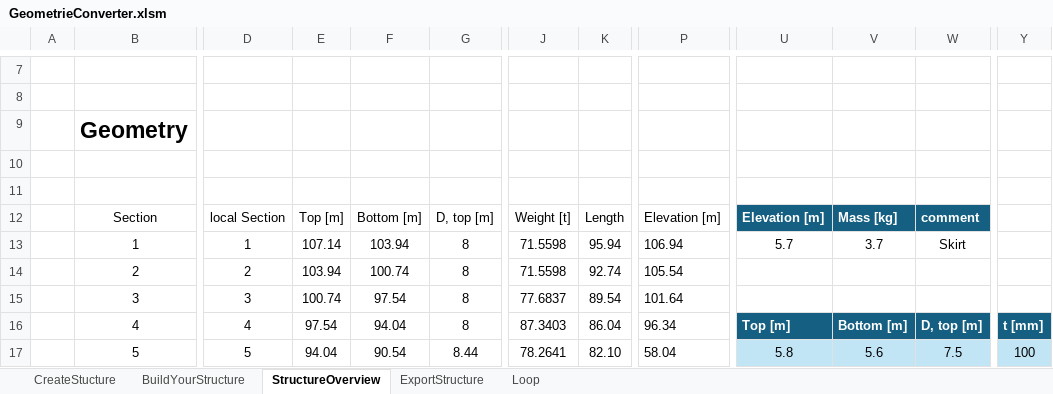
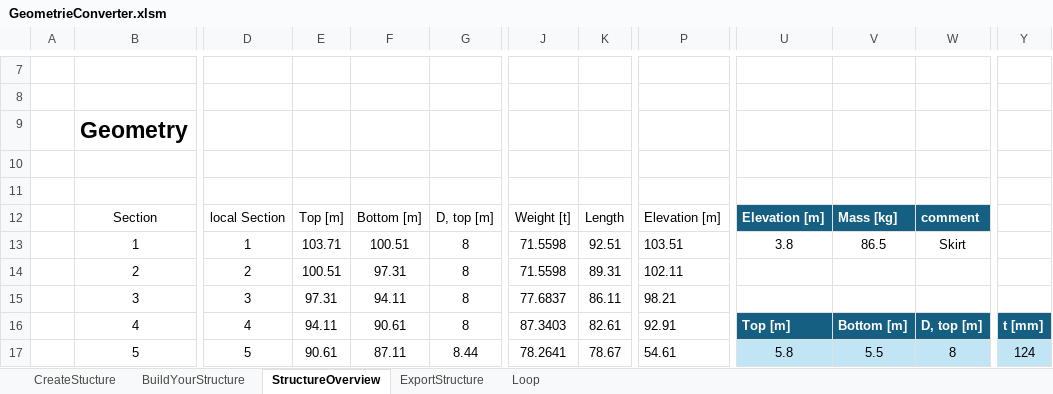
Before and after one commit to J-B-O-Offshore/GeometryConverter, an Excel workbook: GeometrieConverter.xlsm, sheet StructureOverview, drawn as a sheet; only a part is shown, gaps mark what is left out; values as stored, in another font and other column widths than the file's, no borders; table styles not drawn; the diff covers the shown part only; the diff names each change by its address in the sheet, - before the commit and + after, or states it on an @@ line.

```diff
--- a/GeometrieConverter.xlsm (sheet StructureOverview)
+++ b/GeometrieConverter.xlsm (sheet StructureOverview)
-E13: 107.14
+E13: 103.71
-F13: 103.94
+F13: 100.51
-K13: 95.94
+K13: 92.51
-P13: 106.94
+P13: 103.51
-U13: 5.7
+U13: 3.8
-V13: 3.7
+V13: 86.5
-E14: 103.94
+E14: 100.51
-F14: 100.74
+F14: 97.31
-K14: 92.74
+K14: 89.31
-P14: 105.54
+P14: 102.11
-E15: 100.74
+E15: 97.31
-F15: 97.54
+F15: 94.11
-K15: 89.54
+K15: 86.11
-P15: 101.64
+P15: 98.21
-E16: 97.54
+E16: 94.11
-F16: 94.04
+F16: 90.61
-K16: 86.04
+K16: 82.61
-P16: 96.34
+P16: 92.91
-E17: 94.04
+E17: 90.61
-F17: 90.54
+F17: 87.11
-K17: 82.10
+K17: 78.67
-P17: 58.04
+P17: 54.61
-V17: 5.6
+V17: 5.5
-W17: 7.5
+W17: 8
-Y17: 100
+Y17: 124
```
Also changed, not shown: 5 added rows, 6 removed rows and 210 edited cells elsewhere in this sheet, sheet BuildYourStructure, sheet ExportStructure, formulas that keep their value, hidden cells, charts or pictures, 3 other files.
